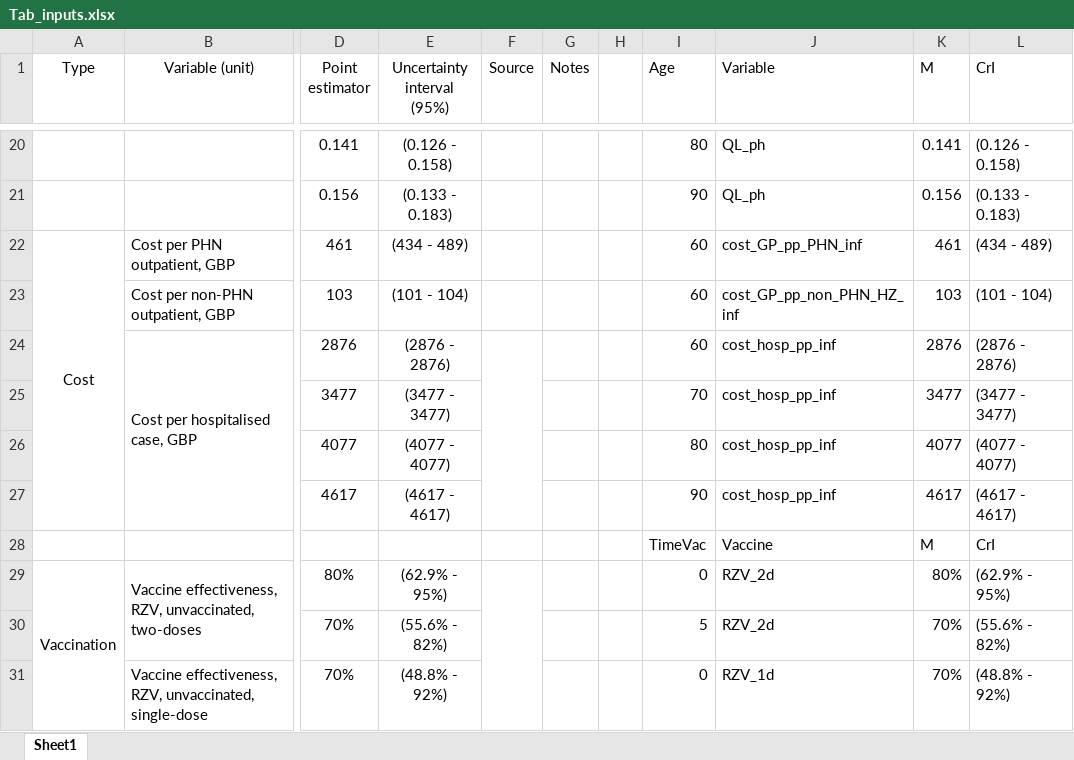
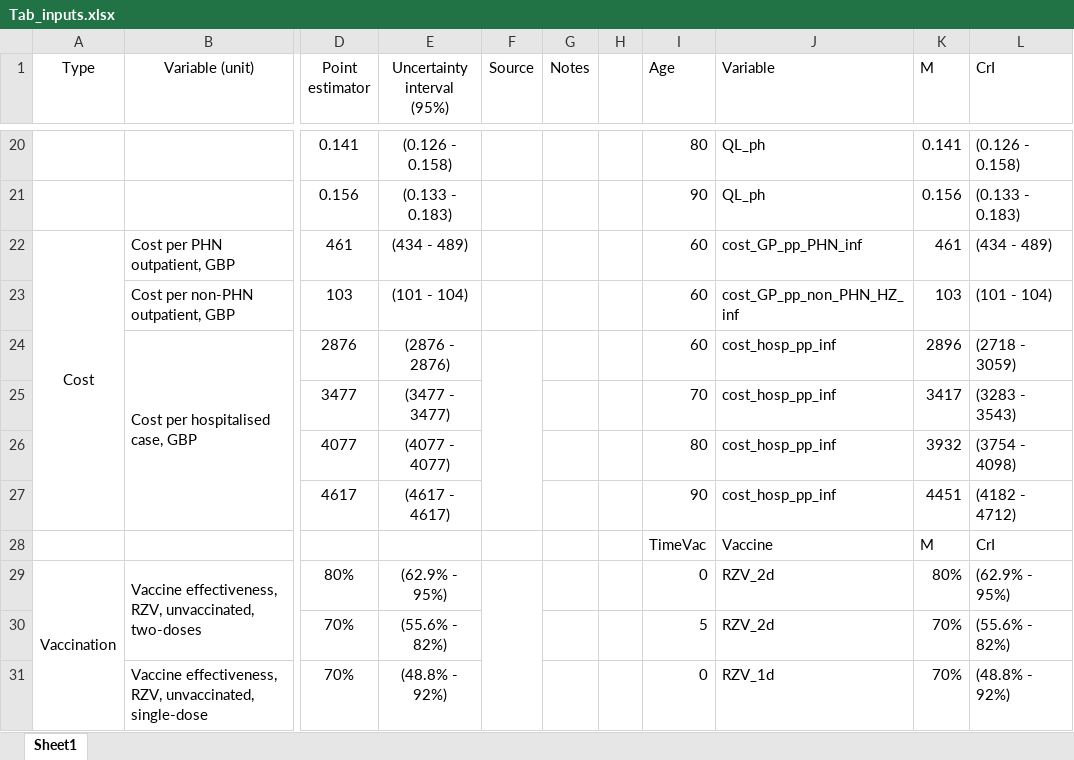
Before and after one commit to TimeWz667/HPRU_Shingrix, an Excel workbook: docs/tabs/Tab_inputs.xlsx, sheet Sheet1, drawn as a sheet; only a part is shown, gaps mark what is left out; values as stored, in another font and other column widths than the file's, no borders; the diff names each change by its address in the sheet, - before the commit and + after, or states it on an @@ line.

Commit message:
Update result tables

```diff
--- a/docs/tabs/Tab_inputs.xlsx (sheet Sheet1)
+++ b/docs/tabs/Tab_inputs.xlsx (sheet Sheet1)
-K24 (M): 2876
+K24 (M): 2896
-L24 (CrI): (2876 - 2876)
+L24 (CrI): (2718 - 3059)
-K25 (M): 3477
+K25 (M): 3417
-L25 (CrI): (3477 - 3477)
+L25 (CrI): (3283 - 3543)
-K26 (M): 4077
+K26 (M): 3932
-L26 (CrI): (4077 - 4077)
+L26 (CrI): (3754 - 4098)
-K27 (M): 4617
+K27 (M): 4451
-L27 (CrI): (4617 - 4617)
+L27 (CrI): (4182 - 4712)
```
Also changed, not shown: 47 other files.
